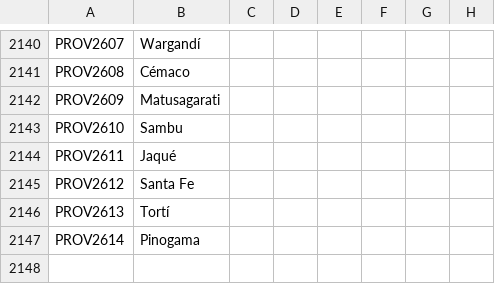
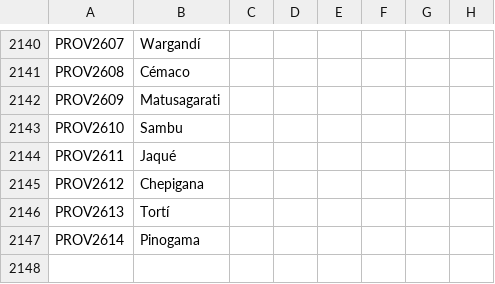
Before and after one commit to MrBadaniel/Aguila-o-Sol, a CSV file: localisation/00_0aos_new_holdings.csv, drawn as a sheet; only a part is shown, gaps mark what is left out; the diff names each change by its address in the sheet, - before the commit and + after, or states it on an @@ line.

```diff
--- a/localisation/00_0aos_new_holdings.csv
+++ b/localisation/00_0aos_new_holdings.csv
-B2145: Santa Fe
+B2145: Chepigana
```
Also changed, not shown: 17 other files.
